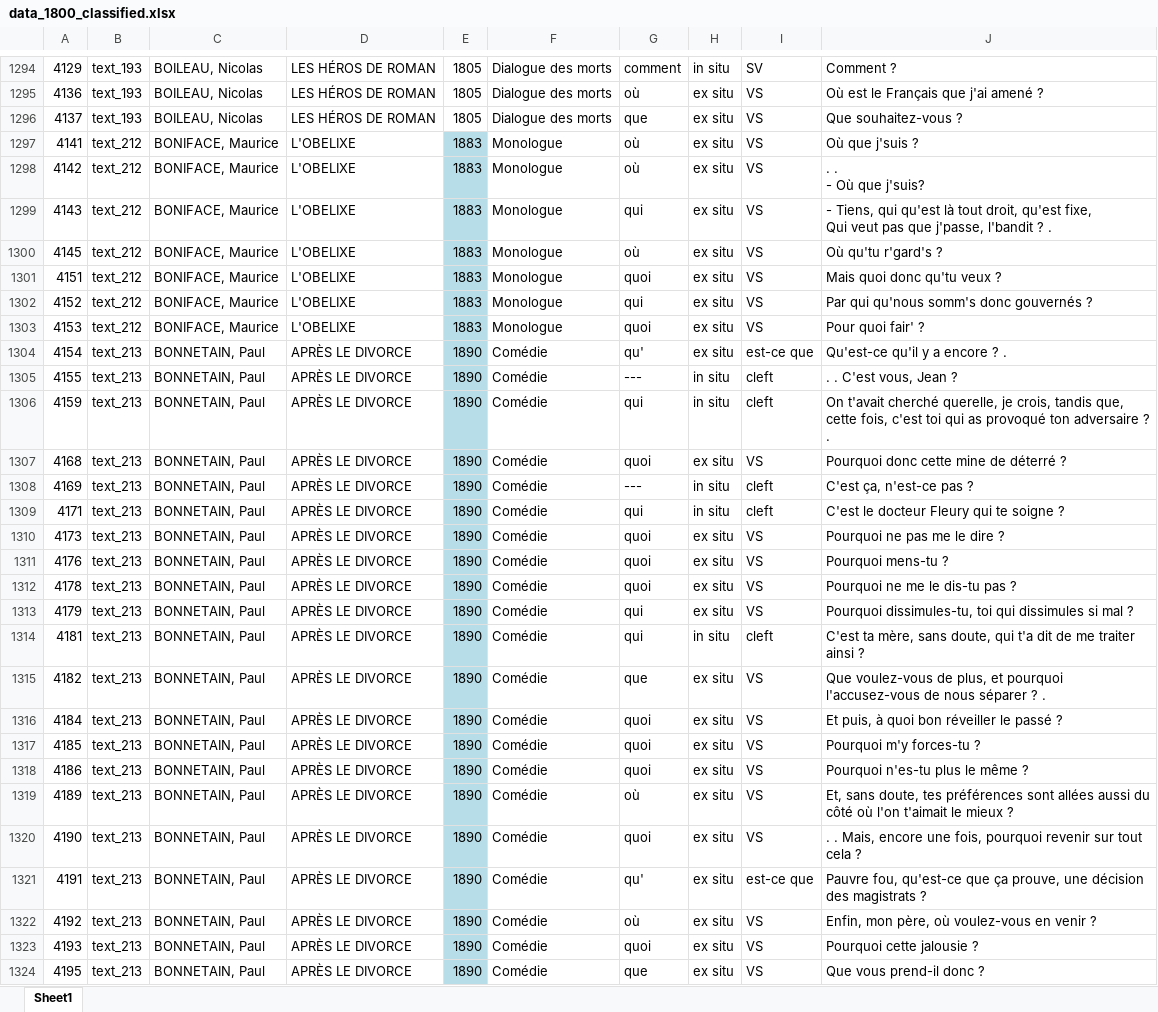
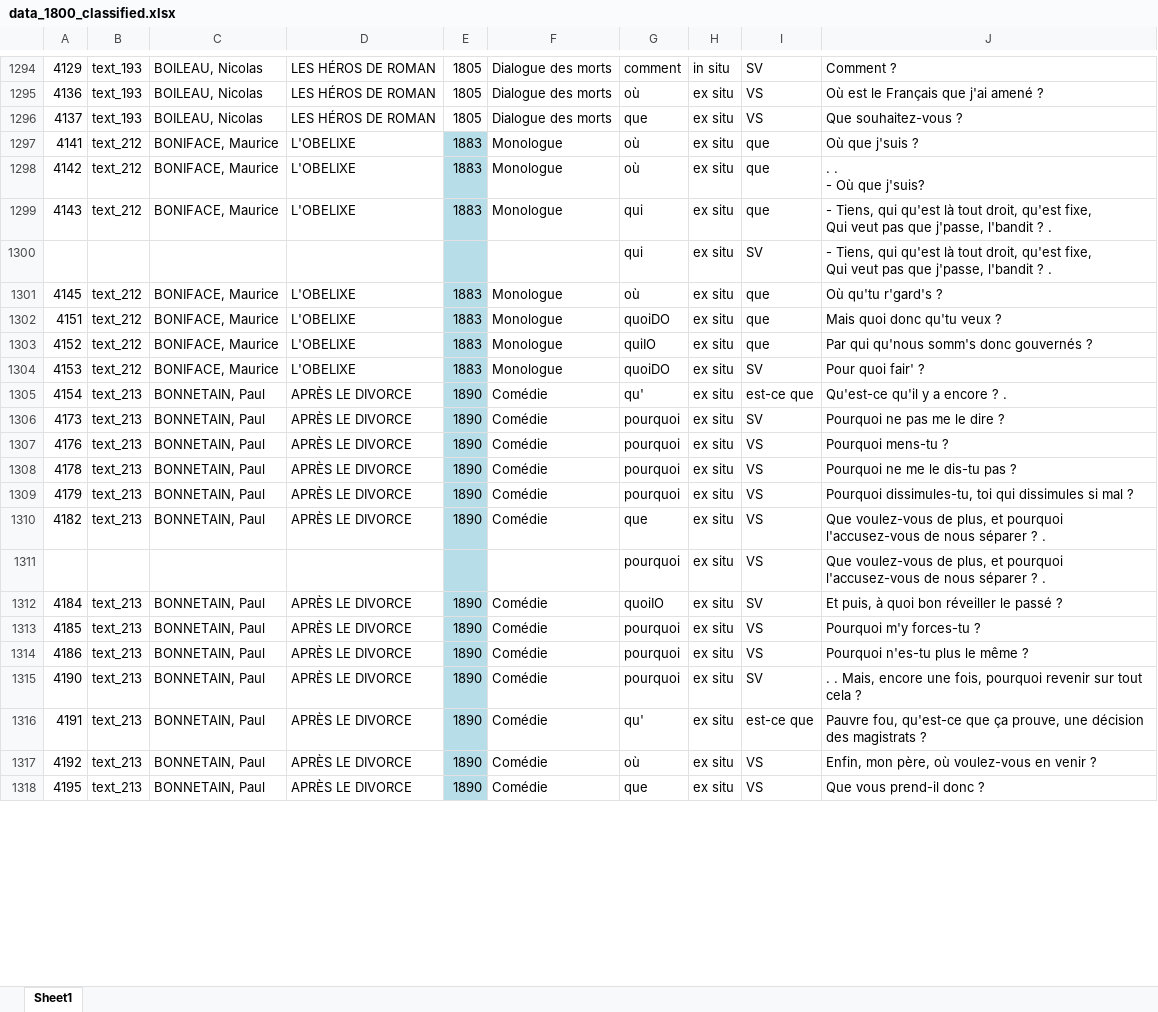
Before and after one commit to CaterinaBi/parameters-corpus-work, an Excel workbook: data/theatre/sorted/1800/classified/data_1800_classified.xlsx, sheet Sheet1, drawn as a sheet; only a part is shown, gaps mark what is left out; values as stored, in another font and other column widths than the file's, no borders; removed rows and columns are numbered as before the commit, all else as after; ↵ is a line break in a cell; the diff covers the shown part only; the diff names each change by its address in the sheet, - before the commit and + after, or states it on an @@ line.

Commit message:
Modifies preclassified file

```diff
--- a/data/theatre/sorted/1800/classified/data_1800_classified.xlsx (sheet Sheet1)
+++ b/data/theatre/sorted/1800/classified/data_1800_classified.xlsx (sheet Sheet1)
-I1297:I1299: VS
+I1297:I1299: que
+row 1300:  |  |  |  |  |  | qui | ex situ | SV | - Tiens, qui qu'est là tout droit, qu'est fixe, ↵ Qui veut pas que j'passe, l'bandit ? .
-I1301:I1303: VS
+I1301:I1303: que
-G1302: quoi
+G1302: quoiDO
-G1303: qui
+G1303: quiIO
-G1304: quoi
+G1304: quoiDO
-I1304: VS
+I1304: SV
-row 1305: 4155 | text_213 | BONNETAIN, Paul | APRÈS LE DIVORCE | 1890 | Comédie | --- | in situ | cleft | . . C'est vous, Jean ?
-row 1306: 4159 | text_213 | BONNETAIN, Paul | APRÈS LE DIVORCE | 1890 | Comédie | qui | in situ | cleft | On t'avait cherché querelle, je crois, tandis que, cette fois, c'est toi qui as provoqué ton adversaire ? .
-row 1307: 4168 | text_213 | BONNETAIN, Paul | APRÈS LE DIVORCE | 1890 | Comédie | quoi | ex situ | VS | Pourquoi donc cette mine de déterré ?
-row 1308: 4169 | text_213 | BONNETAIN, Paul | APRÈS LE DIVORCE | 1890 | Comédie | --- | in situ | cleft | C'est ça, n'est-ce pas ?
-row 1309: 4171 | text_213 | BONNETAIN, Paul | APRÈS LE DIVORCE | 1890 | Comédie | qui | in situ | cleft | C'est le docteur Fleury qui te soigne ?
-G1306:G1308: quoi
+G1306:G1308: pourquoi
-I1306: VS
+I1306: SV
-G1309: qui
+G1309: pourquoi
-row 1314: 4181 | text_213 | BONNETAIN, Paul | APRÈS LE DIVORCE | 1890 | Comédie | qui | in situ | cleft | C'est ta mère, sans doute, qui t'a dit de me traiter ainsi ?
+row 1311:  |  |  |  |  |  | pourquoi | ex situ | VS | Que voulez-vous de plus, et pourquoi l'accusez-vous de nous séparer ? .
-G1312: quoi
+G1312: quoiIO
-I1312: VS
+I1312: SV
-G1313:G1314: quoi
+G1313:G1314: pourquoi
-row 1319: 4189 | text_213 | BONNETAIN, Paul | APRÈS LE DIVORCE | 1890 | Comédie | où | ex situ | VS | Et, sans doute, tes préférences sont allées aussi du côté où l'on t'aimait le mieux ?
-G1315: quoi
+G1315: pourquoi
-I1315: VS
+I1315: SV
-row 1323: 4193 | text_213 | BONNETAIN, Paul | APRÈS LE DIVORCE | 1890 | Comédie | quoi | ex situ | VS | Pourquoi cette jalousie ?
```
Also changed, not shown: 4 added rows, 97 removed rows and 59 edited cells elsewhere in this sheet.
